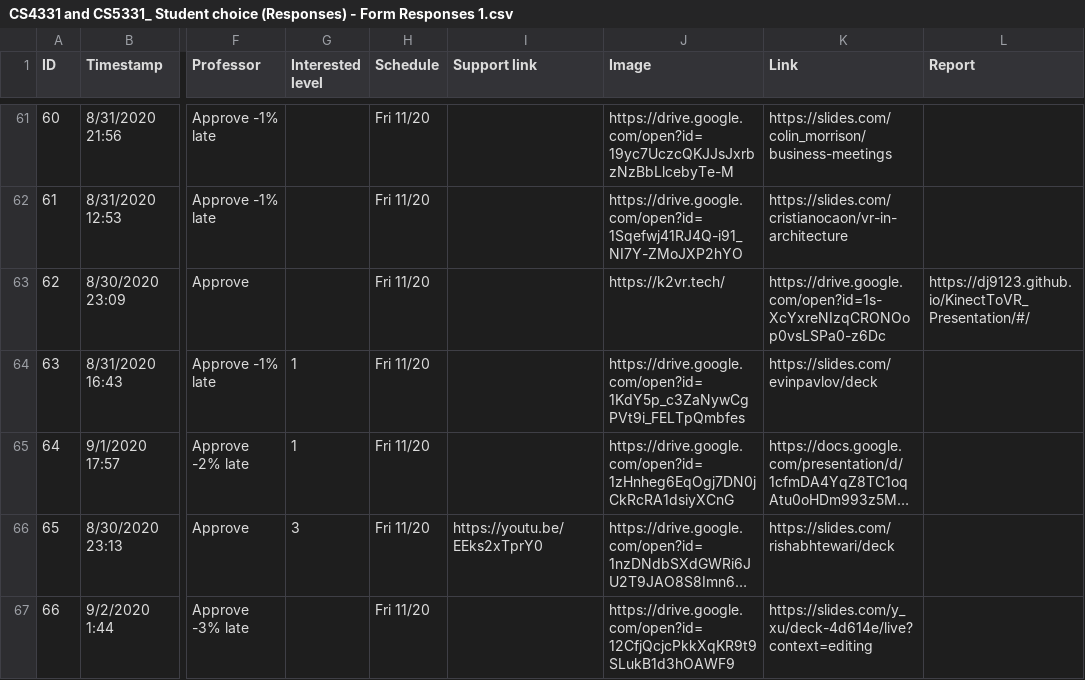
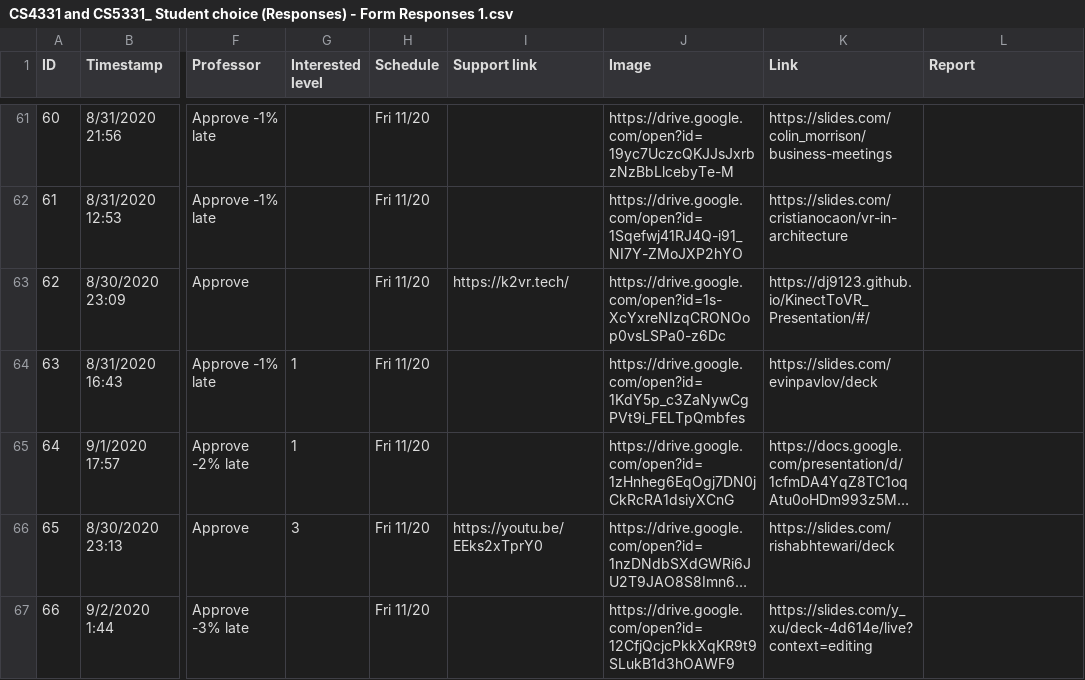
Before and after one commit to iDataVisualizationLab/CS5331-VirtualReality-Fall2020, a CSV file: StudentChoices/CS4331 and CS5331_ Student choice (Responses) - Form Responses 1.csv, drawn as a sheet; only a part is shown, gaps mark what is left out; long unchanged cells end in …; the diff names each change by its address in the sheet, - before the commit and + after, or states it on an @@ line.

Commit message:
Update CS4331 and CS5331_ Student choice (Responses) - Form Responses 1.csv

```diff
--- a/StudentChoices/CS4331 and CS5331_ Student choice (Responses) - Form Responses 1.csv
+++ b/StudentChoices/CS4331 and CS5331_ Student choice (Responses) - Form Responses 1.csv
-I63 (Support link): (empty)
+I63 (Support link): https://k2vr.tech/
-J63 (Image): https://k2vr.tech/
+J63 (Image): https://drive.google.com/open?id=1s-XcYxreNIzqCRONOop0vsLSPa0-z6Dc
-K63 (Link): https://drive.google.com/open?id=1s-XcYxreNIzqCRONOop0vsLSPa0-z6Dc
+K63 (Link): https://dj9123.github.io/KinectToVR_Presentation/#/
-L63 (Report): https://dj9123.github.io/KinectToVR_Presentation/#/
+L63 (Report): (empty)
```
